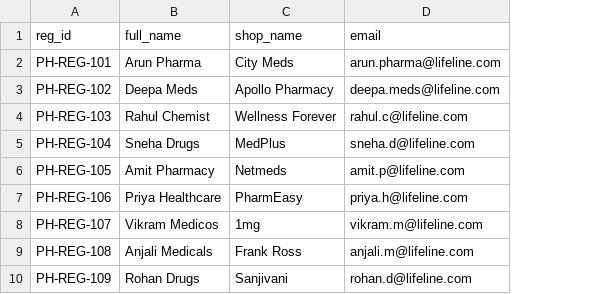
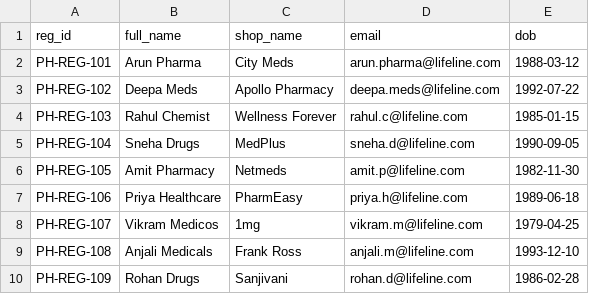
Before and after one commit to athulkrishnapp/lifeline-project, a CSV file: server/data/pharmacist_registry.csv, drawn as a sheet; only a part is shown; the diff names each change by its address in the sheet, - before the commit and + after, or states it on an @@ line.

```diff
--- a/server/data/pharmacist_registry.csv
+++ b/server/data/pharmacist_registry.csv
+column E (dob), rows 2-10: 1988-03-12 | 1992-07-22 | 1985-01-15 | 1990-09-05 | 1982-11-30 | 1989-06-18 | 1979-04-25 | 1993-12-10 | 1986-02-28
```
Also changed, not shown: server/data/doctor_registry.csv, server/data/hospitals.csv, 26 other files.
